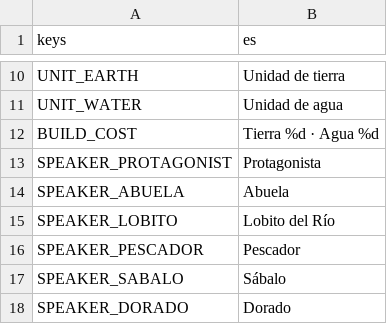
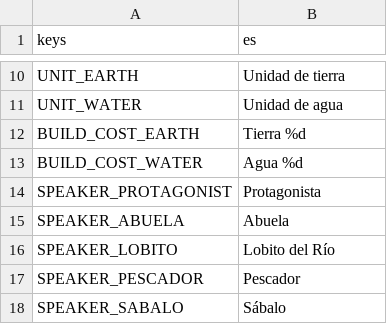
Before and after one commit to iagoziploc/barros-raros, a CSV file: localization/strings.csv, drawn as a sheet; only a part is shown, gaps mark what is left out; the shorter side is filled out with more unchanged rows.

```diff
--- a/localization/strings.csv
+++ b/localization/strings.csv
@@ -11,3 +11,4 @@ UNIT_EARTH,Unidad de tierra
 UNIT_WATER,Unidad de agua
-BUILD_COST,Tierra %d · Agua %d
+BUILD_COST_EARTH,Tierra %d
+BUILD_COST_WATER,Agua %d
 SPEAKER_PROTAGONIST,Protagonista
```
Also changed, not shown: 38 other files.
